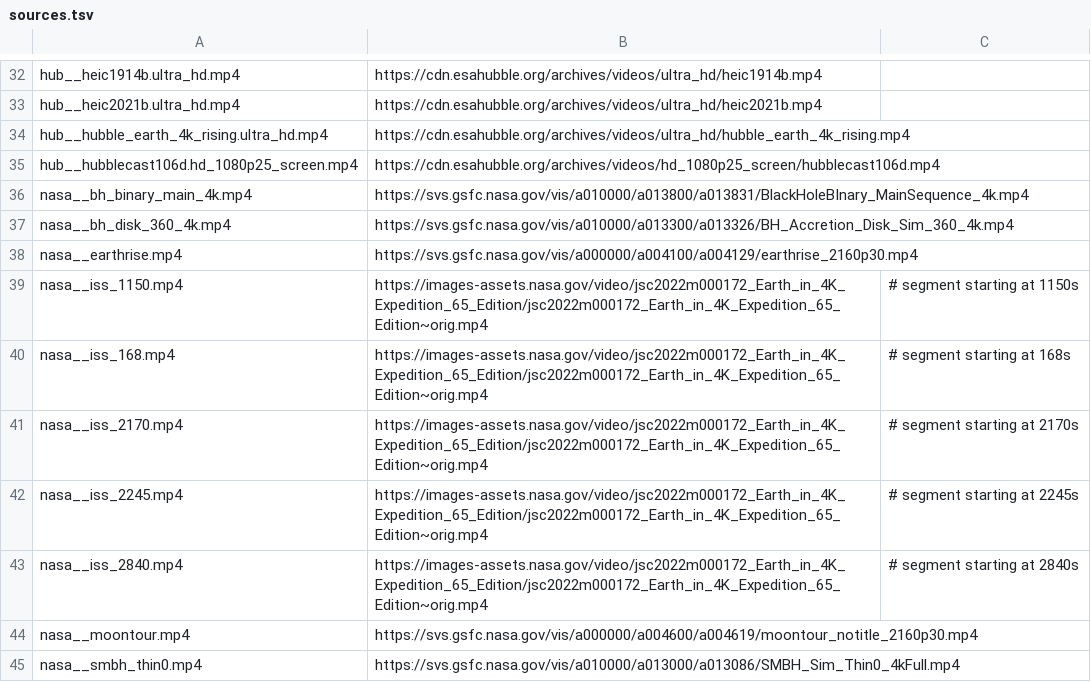
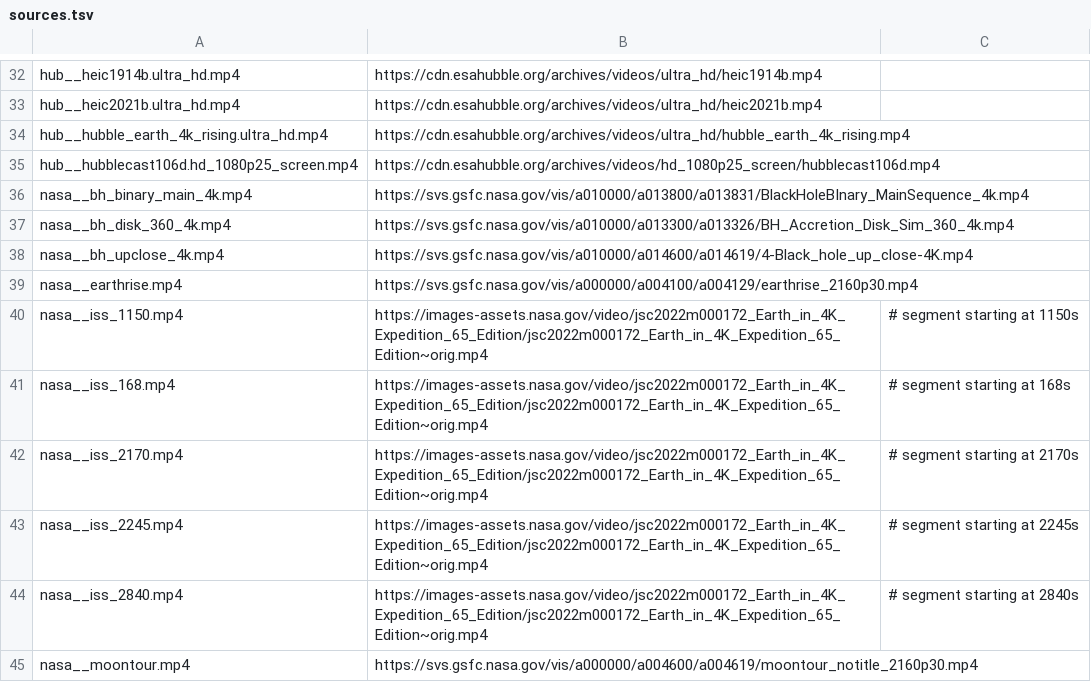
Before and after one commit to royimtt/game-, a TSV file: space_montage/sources.tsv, drawn as a sheet; only a part is shown, gaps mark what is left out; the shorter side is filled out with more unchanged rows; the diff names each change by its address in the sheet, - before the commit and + after, or states it on an @@ line.

```diff
--- a/space_montage/sources.tsv
+++ b/space_montage/sources.tsv
+row 38: nasa__bh_upclose_4k.mp4 | https://svs.gsfc.nasa.gov/vis/a010000/a014600/a014619/4-Black_hole_up_close-4K.mp4
```
Also changed, not shown: 9 other files.
